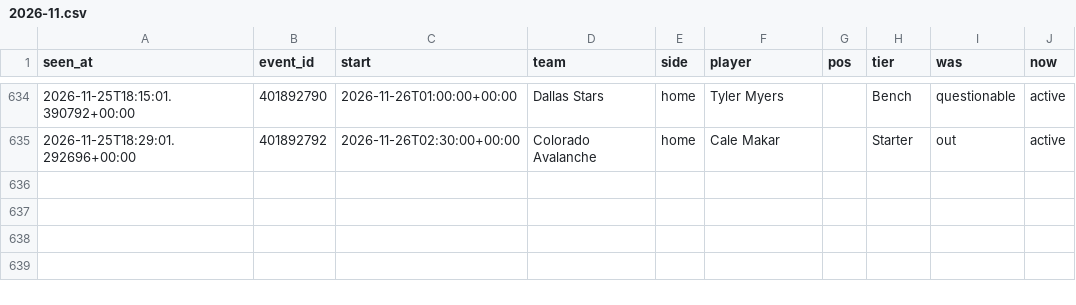
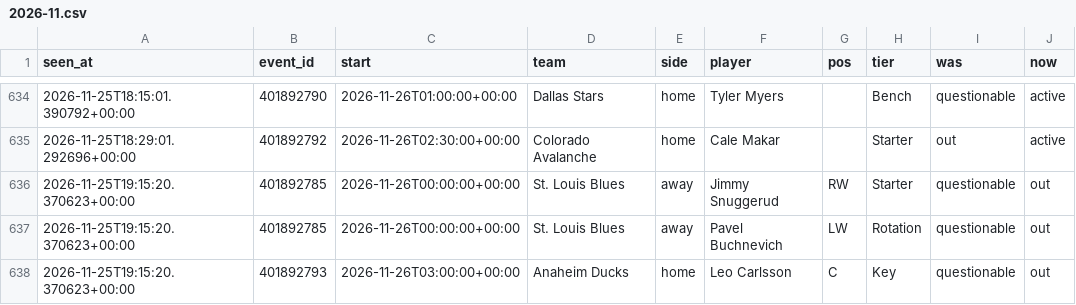
Before and after one commit to tdrey10/sports, a CSV file: data/injuries/nhl/2026-11.csv, drawn as a sheet; only a part is shown, gaps mark what is left out; the diff names each change by its address in the sheet, - before the commit and + after, or states it on an @@ line.

```diff
--- a/data/injuries/nhl/2026-11.csv
+++ b/data/injuries/nhl/2026-11.csv
+row 636: 2026-11-25T19:15:20.370623+00:00 | 401892785 | 2026-11-26T00:00:00+00:00 | St. Louis Blues | away | Jimmy Snuggerud | RW | Starter | questionable | out
+row 637: 2026-11-25T19:15:20.370623+00:00 | 401892785 | 2026-11-26T00:00:00+00:00 | St. Louis Blues | away | Pavel Buchnevich | LW | Rotation | questionable | out
+row 638: 2026-11-25T19:15:20.370623+00:00 | 401892793 | 2026-11-26T03:00:00+00:00 | Anaheim Ducks | home | Leo Carlsson | C | Key | questionable | out
```
Also changed, not shown: data/odds/nfl/2026-11.csv, data/odds/nhl/2026-11.csv, 14 other files.
